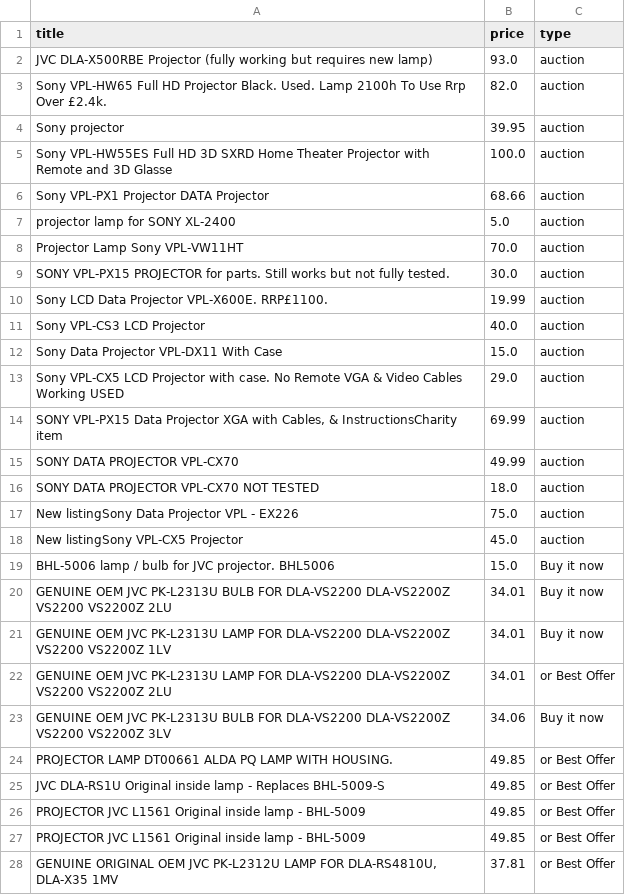
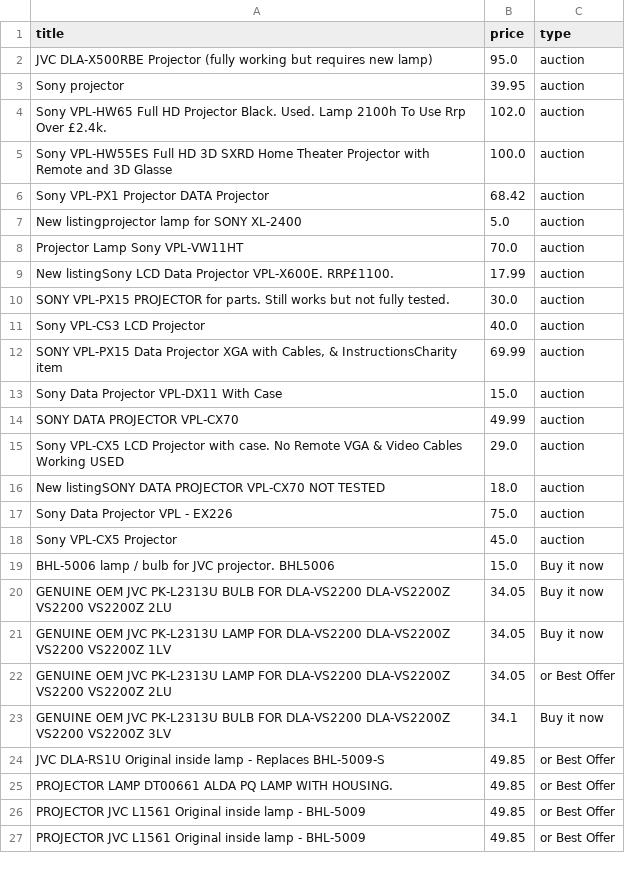
Before and after one commit to LFCottrell/Ebay_JVC, a CSV file: old_df.csv, drawn as a sheet; only a part is shown; the diff covers the shown part only.

```diff
--- a/old_df.csv
+++ b/old_df.csv
@@ -1,28 +1,27 @@
 title,price,type
-JVC DLA-X500RBE Projector (fully working but requires new lamp),93.0,auction
-Sony VPL-HW65 Full HD Projector Black. Used. Lamp 2100h To Use Rrp Over £2.4k.,82.0,auction
+JVC DLA-X500RBE Projector (fully working but requires new lamp),95.0,auction
 Sony projector ,39.95,auction
+Sony VPL-HW65 Full HD Projector Black. Used. Lamp 2100h To Use Rrp Over £2.4k.,102.0,auction
 Sony VPL-HW55ES Full HD 3D SXRD Home Theater Projector with Remote and 3D Glasse,100.0,auction
-Sony VPL-PX1 Projector DATA Projector,68.66,auction
-projector lamp for SONY XL-2400,5.0,auction
+Sony VPL-PX1 Projector DATA Projector,68.42,auction
+New listingprojector lamp for SONY XL-2400,5.0,auction
 Projector Lamp Sony VPL-VW11HT,70.0,auction
+New listingSony LCD Data Projector VPL-X600E. RRP£1100. ,17.99,auction
 SONY VPL-PX15 PROJECTOR for parts. Still works but not fully tested.,30.0,auction
-Sony LCD Data Projector VPL-X600E. RRP£1100. ,19.99,auction
 Sony VPL-CS3 LCD Projector,40.0,auction
+"SONY VPL-PX15 Data Projector XGA with Cables, & InstructionsCharity item",69.99,auction
 Sony Data Projector VPL-DX11 With Case,15.0,auction
+SONY DATA PROJECTOR VPL-CX70,49.99,auction
 Sony VPL-CX5 LCD Projector with case. No Remote VGA & Video Cables Working USED,29.0,auction
-"SONY VPL-PX15 Data Projector XGA with Cables, & InstructionsCharity item",69.99,auction
-SONY DATA PROJECTOR VPL-CX70,49.99,auction
-SONY DATA PROJECTOR VPL-CX70 NOT TESTED,18.0,auction
-New listingSony Data Projector VPL - EX226,75.0,auction
-New listingSony VPL-CX5 Projector,45.0,auction
+New listingSONY DATA PROJECTOR VPL-CX70 NOT TESTED,18.0,auction
+Sony Data Projector VPL - EX226,75.0,auction
+Sony VPL-CX5 Projector,45.0,auction
 BHL-5006 lamp / bulb for JVC projector. BHL5006,15.0,Buy it now
-GENUINE OEM JVC PK-L2313U BULB FOR DLA-VS2200 DLA-VS2200Z VS2200 VS2200Z 2LU,34.01,Buy it now
-GENUINE OEM JVC PK-L2313U LAMP FOR DLA-VS2200 DLA-VS2200Z VS2200 VS2200Z 1LV,34.01,Buy it now
-GENUINE OEM JVC PK-L2313U LAMP FOR DLA-VS2200 DLA-VS2200Z VS2200 VS2200Z 2LU,34.01,or Best Offer
-GENUINE OEM JVC PK-L2313U BULB FOR DLA-VS2200 DLA-VS2200Z VS2200 VS2200Z 3LV,34.06,Buy it now
+GENUINE OEM JVC PK-L2313U BULB FOR DLA-VS2200 DLA-VS2200Z VS2200 VS2200Z 2LU,34.05,Buy it now
+GENUINE OEM JVC PK-L2313U LAMP FOR DLA-VS2200 DLA-VS2200Z VS2200 VS2200Z 1LV,34.05,Buy it now
+GENUINE OEM JVC PK-L2313U LAMP FOR DLA-VS2200 DLA-VS2200Z VS2200 VS2200Z 2LU,34.05,or Best Offer
+GENUINE OEM JVC PK-L2313U BULB FOR DLA-VS2200 DLA-VS2200Z VS2200 VS2200Z 3LV,34.1,Buy it now
+JVC DLA-RS1U Original inside lamp - Replaces BHL-5009-S,49.85,or Best Offer
 PROJECTOR LAMP DT00661 ALDA PQ LAMP WITH HOUSING.,49.85,or Best Offer
-JVC DLA-RS1U Original inside lamp - Replaces BHL-5009-S,49.85,or Best Offer
 PROJECTOR JVC L1561 Original inside lamp - BHL-5009,49.85,or Best Offer
 PROJECTOR JVC L1561 Original inside lamp - BHL-5009,49.85,or Best Offer
-"GENUINE ORIGINAL OEM JVC PK-L2312U LAMP FOR DLA-RS4810U, DLA-X35 1MV",37.81,or Best Offer
```
Also changed, not shown: 8 added rows, 6 removed rows, 21 moved rows and 17 edited cells elsewhere in this file, new_df.csv, output_auction.csv, 1 other file.
